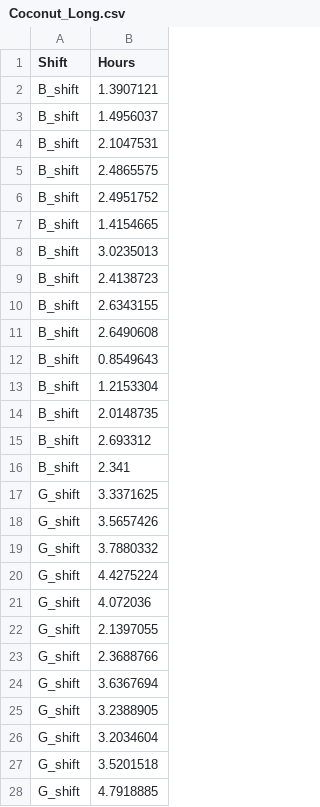
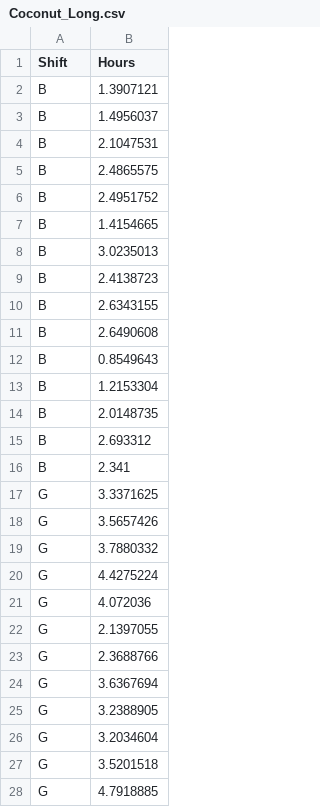
Before and after one commit to byuistats/Math221D_Cannon, a CSV file: Data/Coconut_Long.csv, drawn as a sheet; only a part is shown; the diff covers the shown part only.

Commit message:
Add files via upload

```diff
--- a/Data/Coconut_Long.csv
+++ b/Data/Coconut_Long.csv
@@ -1,28 +1,28 @@
 Shift,Hours
-B_shift,1.3907121
-B_shift,1.4956037
-B_shift,2.1047531
-B_shift,2.4865575
-B_shift,2.4951752
-B_shift,1.4154665
-B_shift,3.0235013
-B_shift,2.4138723
-B_shift,2.6343155
-B_shift,2.6490608
-B_shift,0.8549643
-B_shift,1.2153304
-B_shift,2.0148735
-B_shift,2.693312
-B_shift,2.341
-G_shift,3.3371625
-G_shift,3.5657426
-G_shift,3.7880332
-G_shift,4.4275224
-G_shift,4.072036
-G_shift,2.1397055
-G_shift,2.3688766
-G_shift,3.6367694
-G_shift,3.2388905
-G_shift,3.2034604
-G_shift,3.5201518
-G_shift,4.7918885
+B,1.3907121
+B,1.4956037
+B,2.1047531
+B,2.4865575
+B,2.4951752
+B,1.4154665
+B,3.0235013
+B,2.4138723
+B,2.6343155
+B,2.6490608
+B,0.8549643
+B,1.2153304
+B,2.0148735
+B,2.693312
+B,2.341
+G,3.3371625
+G,3.5657426
+G,3.7880332
+G,4.4275224
+G,4.072036
+G,2.1397055
+G,2.3688766
+G,3.6367694
+G,3.2388905
+G,3.2034604
+G,3.5201518
+G,4.7918885
```
Also changed, not shown: 3 edited cells elsewhere in this file.
